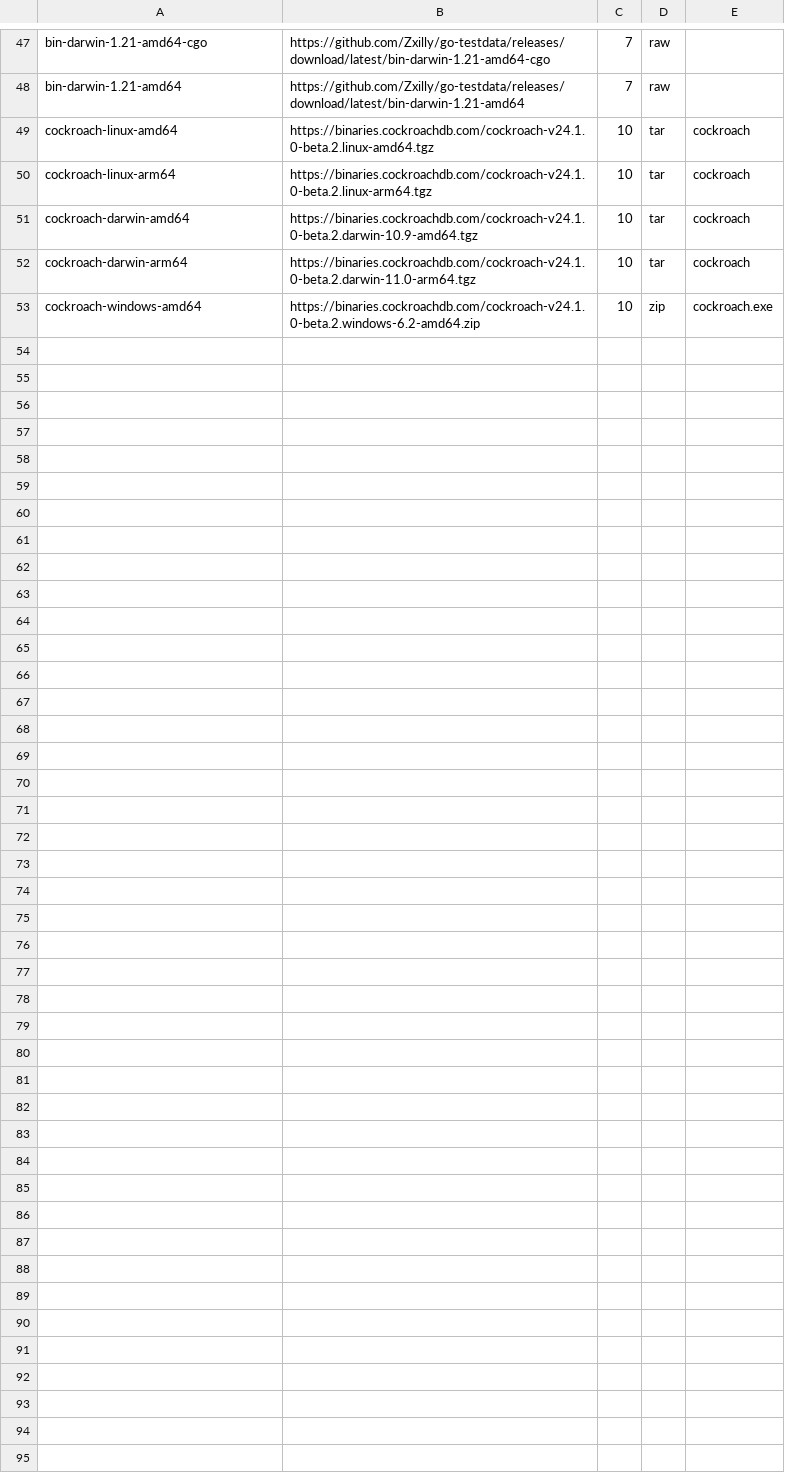
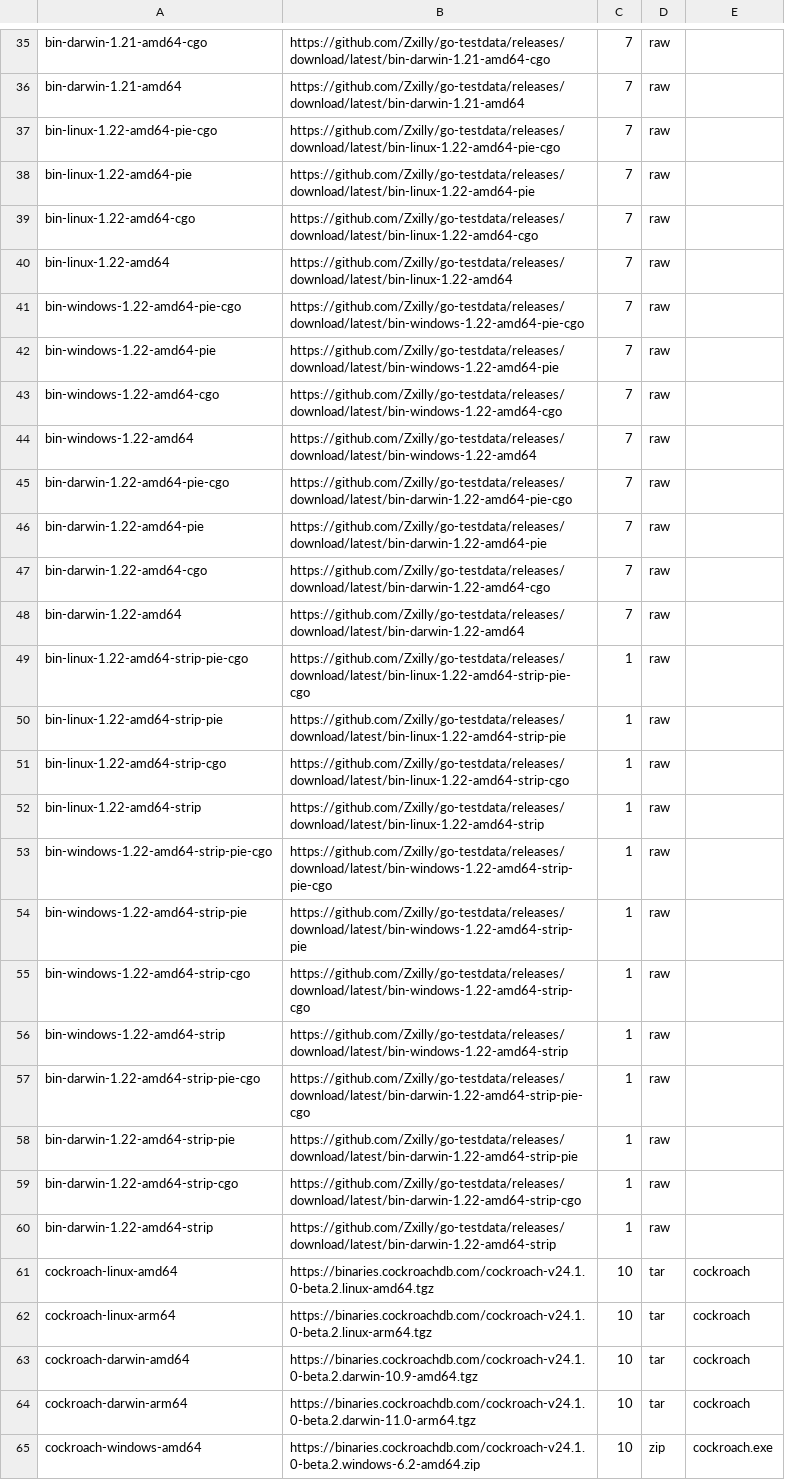
Before and after one commit to Zxilly/go-size-analyzer, a CSV file: scripts/binaries.csv, drawn as a sheet; only a part is shown, gaps mark what is left out; the diff covers the shown part only.

Commit message:
test: test against stripped binary

```diff
--- a/scripts/binaries.csv
+++ b/scripts/binaries.csv
@@ -48,2 +36,26 @@ bin-darwin-1.21-amd64-cgo,https://github.com/Zxilly/go-testdata/releases/downloa
 bin-darwin-1.21-amd64,https://github.com/Zxilly/go-testdata/releases/download/latest/bin-darwin-1.21-amd64,7,raw,
+bin-linux-1.22-amd64-pie-cgo,https://github.com/Zxilly/go-testdata/releases/download/latest/bin-linux-1.22-amd64-pie-cgo,7,raw,
+bin-linux-1.22-amd64-pie,https://github.com/Zxilly/go-testdata/releases/download/latest/bin-linux-1.22-amd64-pie,7,raw,
+bin-linux-1.22-amd64-cgo,https://github.com/Zxilly/go-testdata/releases/download/latest/bin-linux-1.22-amd64-cgo,7,raw,
+bin-linux-1.22-amd64,https://github.com/Zxilly/go-testdata/releases/download/latest/bin-linux-1.22-amd64,7,raw,
+bin-windows-1.22-amd64-pie-cgo,https://github.com/Zxilly/go-testdata/releases/download/latest/bin-windows-1.22-amd64-pie-cgo,7,raw,
+bin-windows-1.22-amd64-pie,https://github.com/Zxilly/go-testdata/releases/download/latest/bin-windows-1.22-amd64-pie,7,raw,
+bin-windows-1.22-amd64-cgo,https://github.com/Zxilly/go-testdata/releases/download/latest/bin-windows-1.22-amd64-cgo,7,raw,
+bin-windows-1.22-amd64,https://github.com/Zxilly/go-testdata/releases/download/latest/bin-windows-1.22-amd64,7,raw,
+bin-darwin-1.22-amd64-pie-cgo,https://github.com/Zxilly/go-testdata/releases/download/latest/bin-darwin-1.22-amd64-pie-cgo,7,raw,
+bin-darwin-1.22-amd64-pie,https://github.com/Zxilly/go-testdata/releases/download/latest/bin-darwin-1.22-amd64-pie,7,raw,
+bin-darwin-1.22-amd64-cgo,https://github.com/Zxilly/go-testdata/releases/download/latest/bin-darwin-1.22-amd64-cgo,7,raw,
+bin-darwin-1.22-amd64,https://github.com/Zxilly/go-testdata/releases/download/latest/bin-darwin-1.22-amd64,7,raw,
+bin-linux-1.22-amd64-strip-pie-cgo,https://github.com/Zxilly/go-testdata/releases/download/latest/bin-linux-1.22-amd64-strip-pie-cgo,1,raw,
+bin-linux-1.22-amd64-strip-pie,https://github.com/Zxilly/go-testdata/releases/download/latest/bin-linux-1.22-amd64-strip-pie,1,raw,
+bin-linux-1.22-amd64-strip-cgo,https://github.com/Zxilly/go-testdata/releases/download/latest/bin-linux-1.22-amd64-strip-cgo,1,raw,
+bin-linux-1.22-amd64-strip,https://github.com/Zxilly/go-testdata/releases/download/latest/bin-linux-1.22-amd64-strip,1,raw,
+bin-windows-1.22-amd64-strip-pie-cgo,https://github.com/Zxilly/go-testdata/releases/download/latest/bin-windows-1.22-amd64-strip-pie-cgo,1,raw,
+bin-windows-1.22-amd64-strip-pie,https://github.com/Zxilly/go-testdata/releases/download/latest/bin-windows-1.22-amd64-strip-pie,1,raw,
+bin-windows-1.22-amd64-strip-cgo,https://github.com/Zxilly/go-testdata/releases/download/latest/bin-windows-1.22-amd64-strip-cgo,1,raw,
+bin-windows-1.22-amd64-strip,https://github.com/Zxilly/go-testdata/releases/download/latest/bin-windows-1.22-amd64-strip,1,raw,
+bin-darwin-1.22-amd64-strip-pie-cgo,https://github.com/Zxilly/go-testdata/releases/download/latest/bin-darwin-1.22-amd64-strip-pie-cgo,1,raw,
+bin-darwin-1.22-amd64-strip-pie,https://github.com/Zxilly/go-testdata/releases/download/latest/bin-darwin-1.22-amd64-strip-pie,1,raw,
+bin-darwin-1.22-amd64-strip-cgo,https://github.com/Zxilly/go-testdata/releases/download/latest/bin-darwin-1.22-amd64-strip-cgo,1,raw,
+bin-darwin-1.22-amd64-strip,https://github.com/Zxilly/go-testdata/releases/download/latest/bin-darwin-1.22-amd64-strip,1,raw,
 cockroach-linux-amd64,https://binaries.cockroachdb.com/cockroach-v24.1.0-beta.2.linux-amd64.tgz,10,tar,cockroach
```
Also changed, not shown: 12 removed rows elsewhere in this file, 3 other files.
